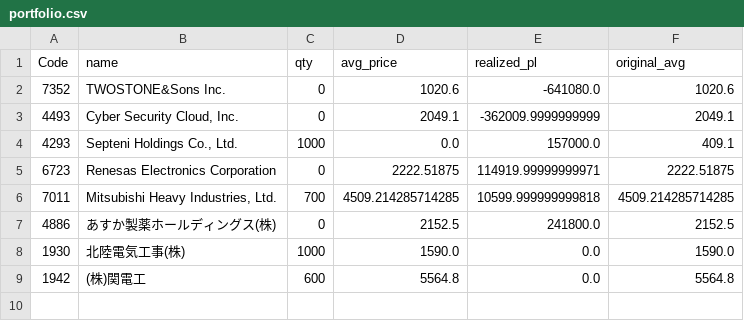
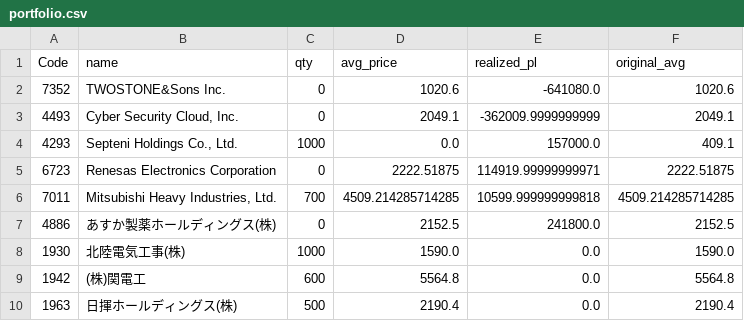
Before and after one commit to reiwa1019-cmyk/J_Phantom_Gear, a CSV file: portfolio.csv, drawn as a sheet.

Commit message:
Update portfolio.csv

```diff
--- a/portfolio.csv
+++ b/portfolio.csv
@@ -9 +9,2 @@ Code,name,qty,avg_price,realized_pl,original_avg
 1942,(株)関電工,600,5564.8,0.0,5564.8
+1963,日揮ホールディングス(株),500,2190.4,0.0,2190.4
```
